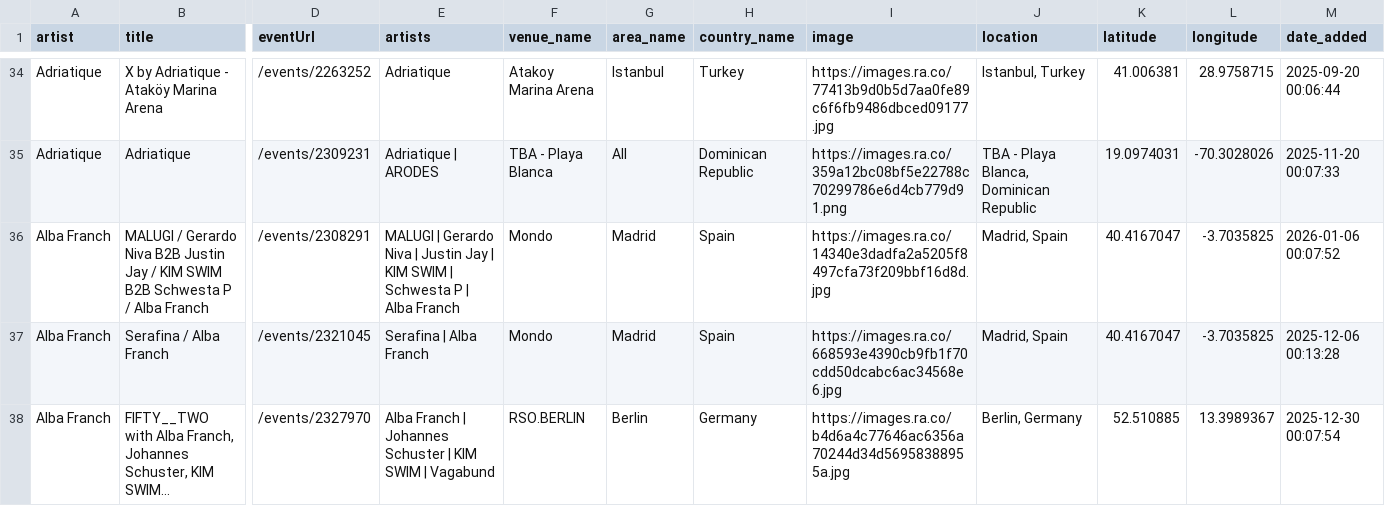
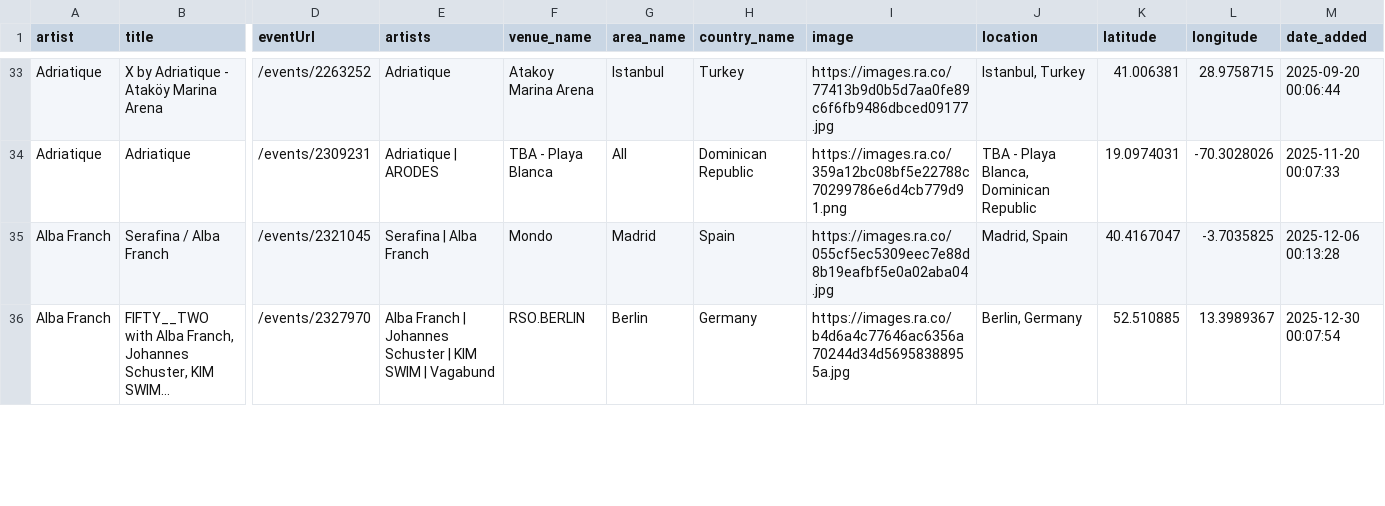
Before and after one commit to jankunnen-96/RA, a CSV file: events.csv, drawn as a sheet; only a part is shown, gaps mark what is left out; long unchanged cells end in …; removed rows and columns are numbered as before the commit, all else as after; rows hold the shown columns only; the diff covers the shown part only; the diff names each change by its address in the sheet, - before the commit and + after, or states it on an @@ line.

```diff
--- a/events.csv
+++ b/events.csv
-row 36: Alba Franch | MALUGI / Gerardo Niva B2B Justin Jay / KIM SWIM B2B Schwesta P / Alba Franch | /events/2308291 | MALUGI | Gerardo Niva | Justin Jay | KIM SWIM | Schwesta P | Alba Franch | Mondo | Madrid | Spain | https://images.ra.co/14340e3dadfa2a5205f8497cfa73f209bbf16d8d.jpg | Madrid, Spain | 40.4167047 | -3.7035825 | 2026-01-06 00:07:52
-I35 (image): https://images.ra.co/668593e4390cb9fb1f70cdd50dcabc6ac34568e6.jpg
+I35 (image): https://images.ra.co/055cf5ec5309eec7e88d8b19eafbf5e0a02aba04.jpg
```
Also changed, not shown: 6 added rows, 4 removed rows and 27 edited cells elsewhere in this file.
